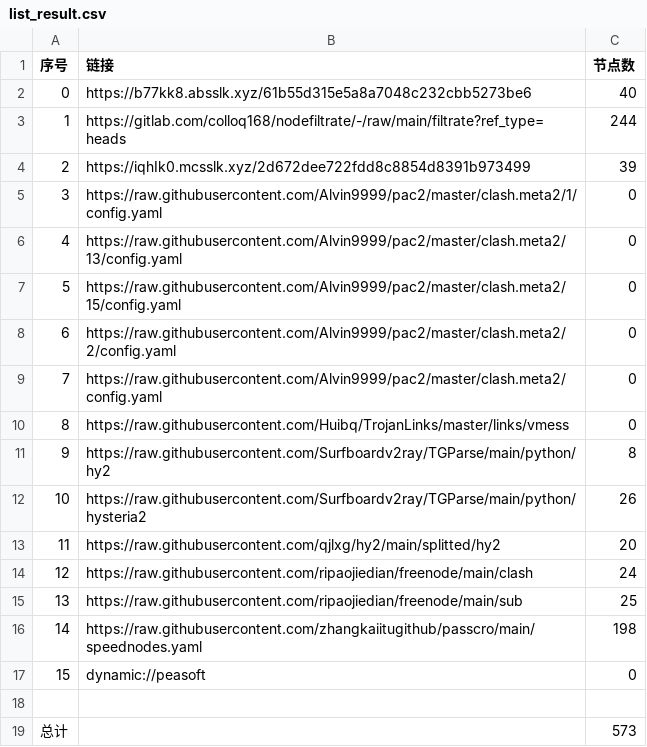
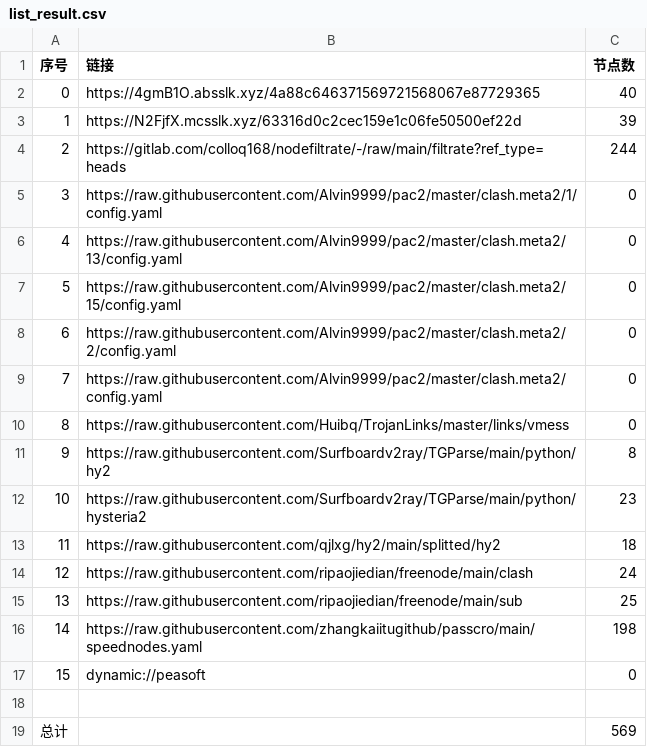
Before and after one commit to fgkhi/AutoMergePublicNodes, a CSV file: list_result.csv, drawn as a sheet.

```diff
--- a/list_result.csv
+++ b/list_result.csv
@@ -1,5 +1,5 @@
 序号,链接,节点数
-0,https://b77kk8.absslk.xyz/61b55d315e5a8a7048c232cbb5273be6,40
-1,https://gitlab.com/colloq168/nodefiltrate/-/raw/main/filtrate?ref_type=heads,244
-2,https://iqhIk0.mcsslk.xyz/2d672dee722fdd8c8854d8391b973499,39
+0,https://4gmB1O.absslk.xyz/4a88c646371569721568067e87729365,40
+1,https://N2FjfX.mcsslk.xyz/63316d0c2cec159e1c06fe50500ef22d,39
+2,https://gitlab.com/colloq168/nodefiltrate/-/raw/main/filtrate?ref_type=heads,244
 3,https://raw.githubusercontent.com/Alvin9999/pac2/master/clash.meta2/1/config.yaml,0
@@ -11,4 +11,4 @@
 9,https://raw.githubusercontent.com/Surfboardv2ray/TGParse/main/python/hy2,8
-10,https://raw.githubusercontent.com/Surfboardv2ray/TGParse/main/python/hysteria2,26
-11,https://raw.githubusercontent.com/qjlxg/hy2/main/splitted/hy2,20
+10,https://raw.githubusercontent.com/Surfboardv2ray/TGParse/main/python/hysteria2,23
+11,https://raw.githubusercontent.com/qjlxg/hy2/main/splitted/hy2,18
 12,https://raw.githubusercontent.com/ripaojiedian/freenode/main/clash,24
@@ -18,2 +18,2 @@
 
-总计,,573
+总计,,569
```
Also changed, not shown: 29 other files.
